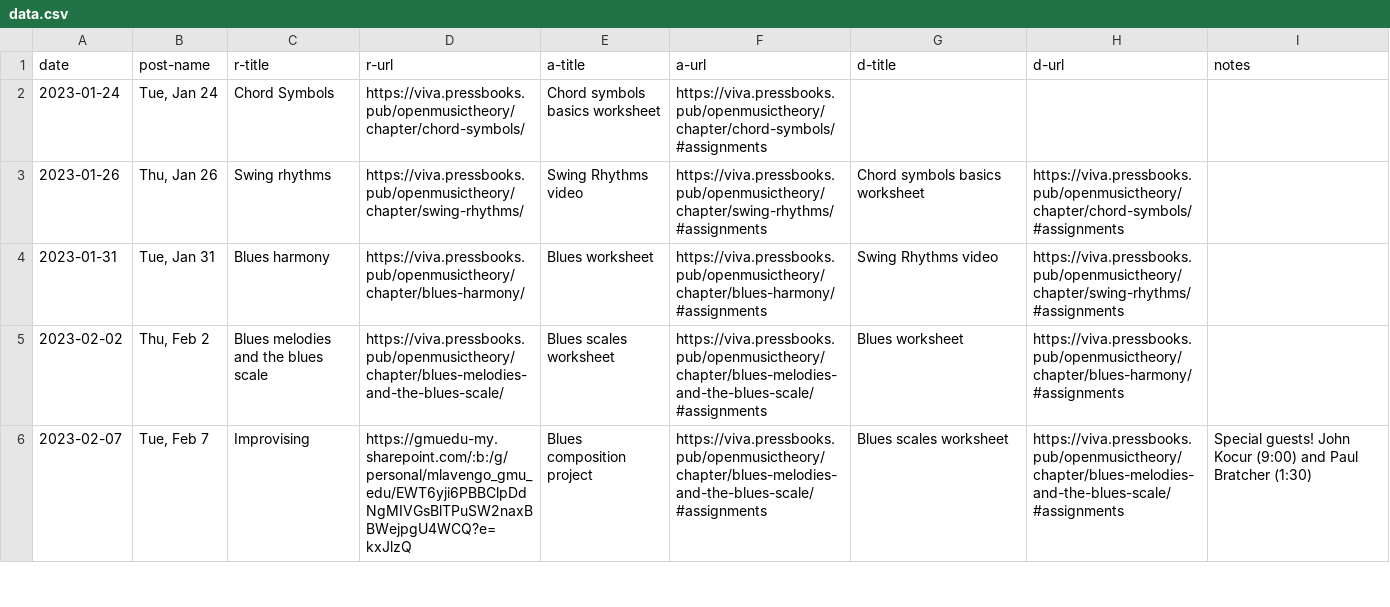
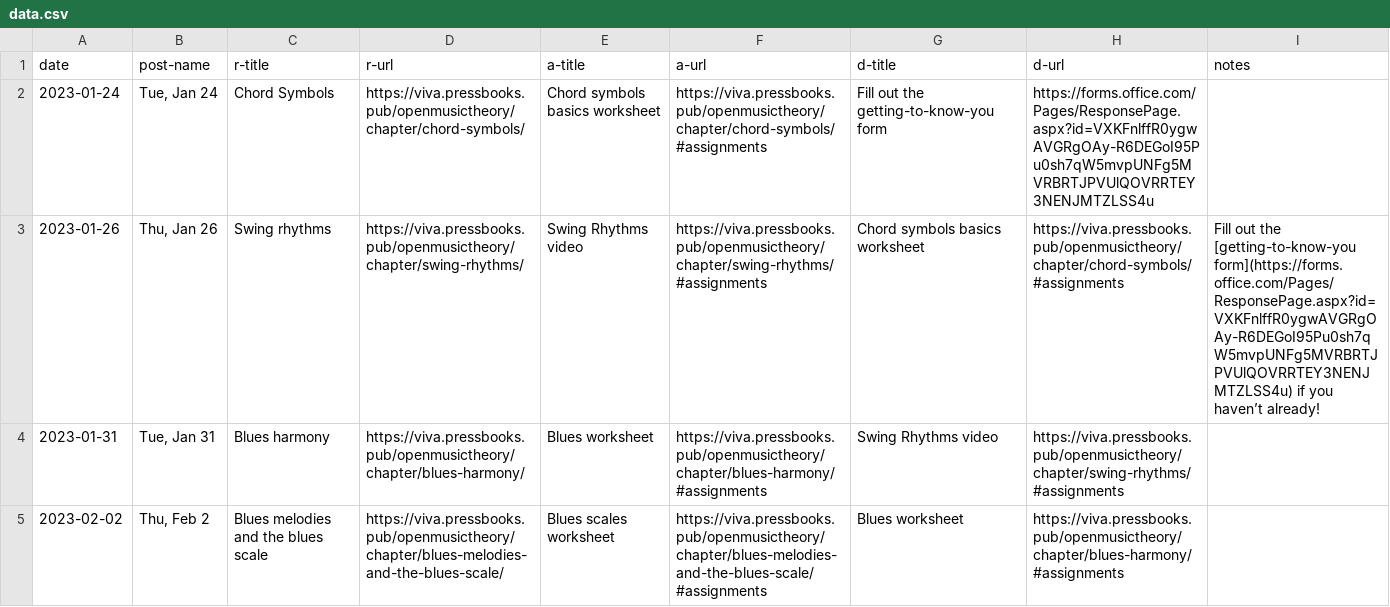
Before and after one commit to meganlavengood/musi216, a CSV file: calendar_generator/data.csv, drawn as a sheet; only a part is shown; the shorter side is filled out with more unchanged rows.

Commit message:
add form on first day

```diff
--- a/calendar_generator/data.csv
+++ b/calendar_generator/data.csv
@@ -1,4 +1,4 @@
 date,post-name,r-title,r-url,a-title,a-url,d-title,d-url,notes
-2023-01-24,"Tue, Jan 24",Chord Symbols,https://viva.pressbooks.pub/openmusictheory/chapter/chord-symbols/,Chord symbols basics worksheet,https://viva.pressbooks.pub/openmusictheory/chapter/chord-symbols/#assignments,,,
-2023-01-26,"Thu, Jan 26",Swing rhythms,https://viva.pressbooks.pub/openmusictheory/chapter/swing-rhythms/,Swing Rhythms video,https://viva.pressbooks.pub/openmusictheory/chapter/swing-rhythms/#assignments,Chord symbols basics worksheet,https://viva.pressbooks.pub/openmusictheory/chapter/chord-symbols/#assignments,
+2023-01-24,"Tue, Jan 24",Chord Symbols,https://viva.pressbooks.pub/openmusictheory/chapter/chord-symbols/,Chord symbols basics worksheet,https://viva.pressbooks.pub/openmusictheory/chapter/chord-symbols/#assignments,Fill out the getting-to-know-you form,https://forms.office.com/Pages/ResponsePage.aspx?id=VXKFnlffR0ygwAVGRgOAy-R6DEGoI95Pu0sh7qW5mvpUNFg5MVRBRTJPVUlQOVRRTEY3NENJMTZLSS4u,
+2023-01-26,"Thu, Jan 26",Swing rhythms,https://viva.pressbooks.pub/openmusictheory/chapter/swing-rhythms/,Swing Rhythms video,https://viva.pressbooks.pub/openmusictheory/chapter/swing-rhythms/#assignments,Chord symbols basics worksheet,https://viva.pressbooks.pub/openmusictheory/chapter/chord-symbols/#assignments,Fill out the [getting-to-know-you form](https://forms.office.com/Pages/ResponsePage.aspx?id=VXKFnlffR0ygwAVGRgOAy-R6DEGoI95Pu0sh7qW5mvpUNFg5MVRBRTJPVUlQOVRRTEY3NENJMTZLSS4u) if you haven’t already!
 2023-01-31,"Tue, Jan 31",Blues harmony,https://viva.pressbooks.pub/openmusictheory/chapter/blues-harmony/,Blues worksheet,https://viva.pressbooks.pub/openmusictheory/chapter/blues-harmony/#assignments,Swing Rhythms video,https://viva.pressbooks.pub/openmusictheory/chapter/swing-rhythms/#assignments,
```
Also changed, not shown: 4 other files.
